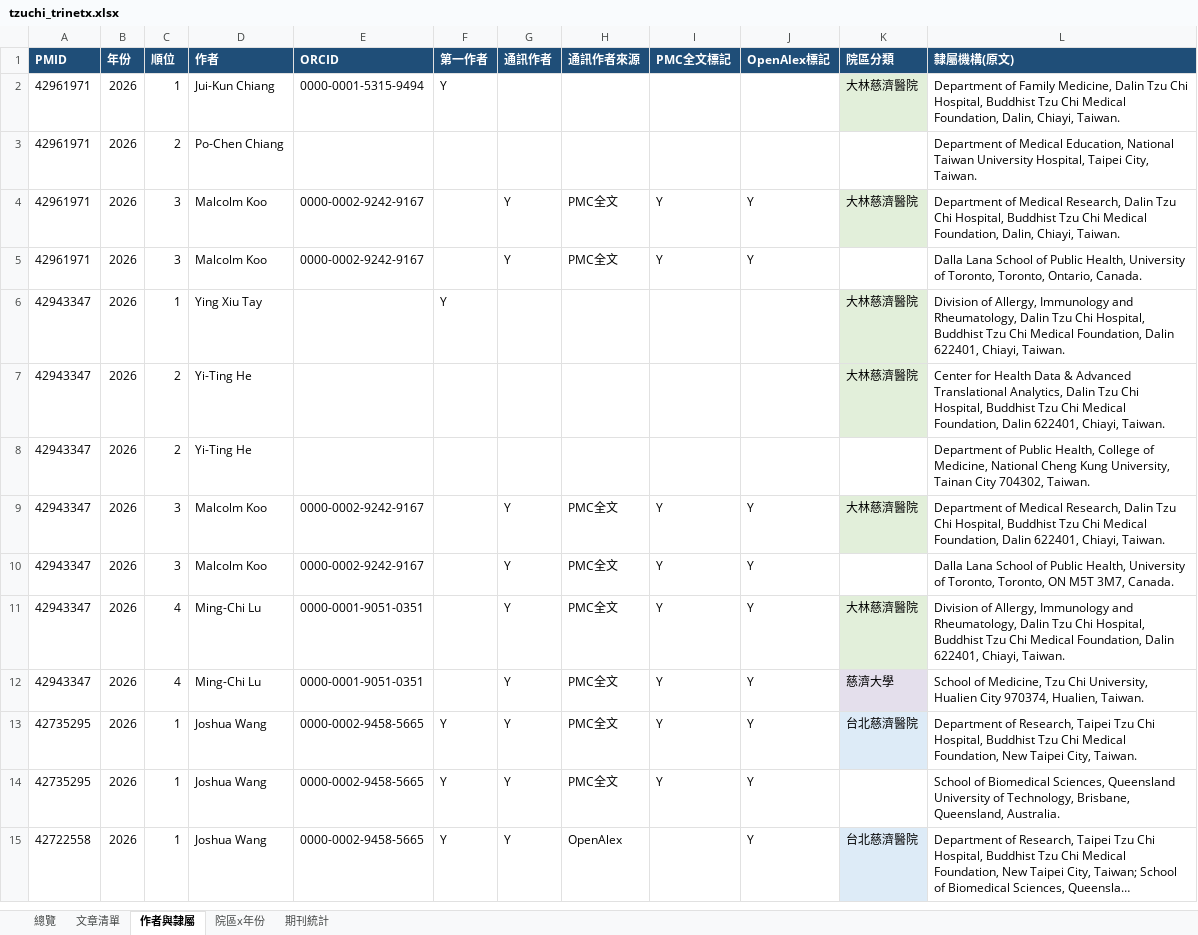
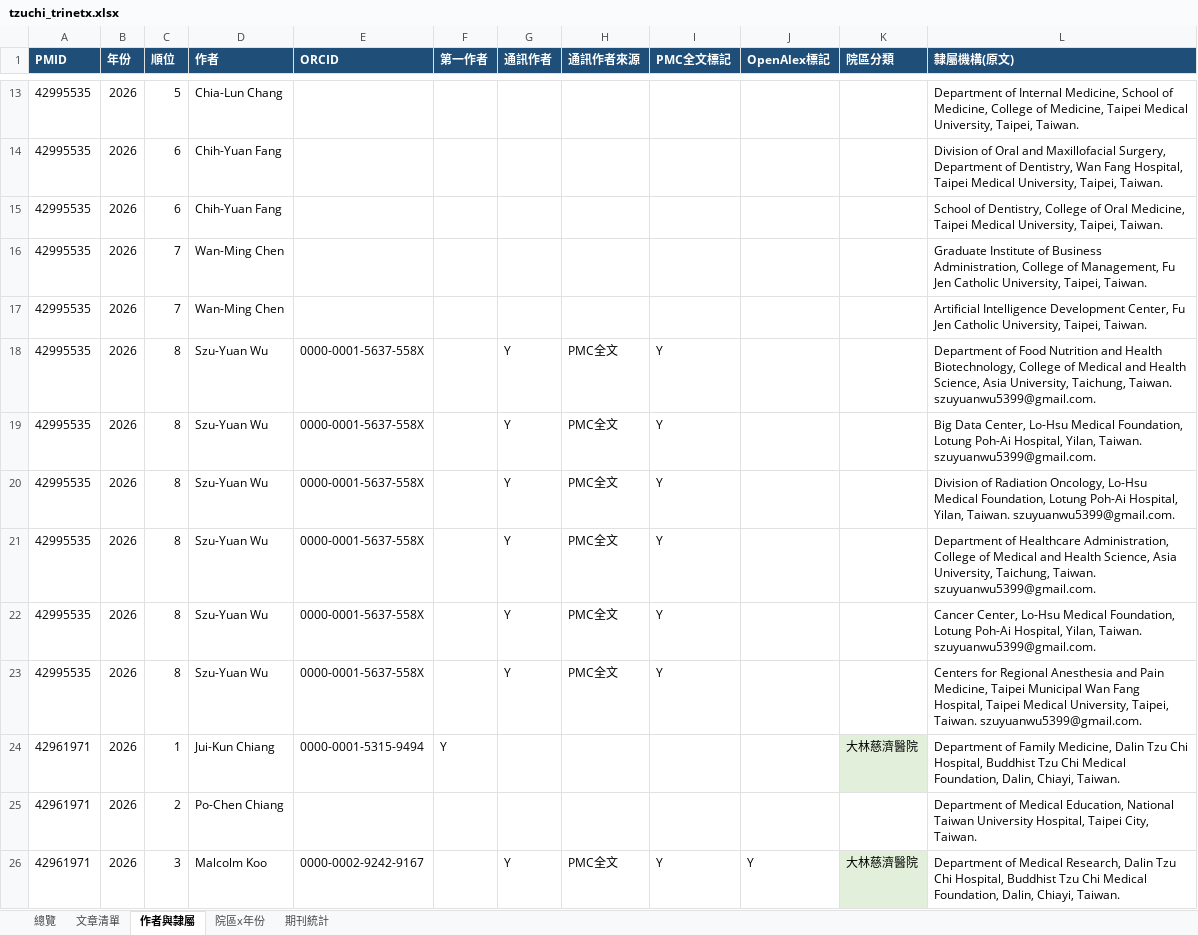
Before and after one commit to 96311123/-TriNetx-, an Excel workbook: docs/data/tzuchi_trinetx.xlsx, sheet 作者與隸屬, drawn as a sheet; only a part is shown, gaps mark what is left out; the shorter side is filled out with more unchanged rows; long unchanged cells end in …; values as stored, in another font and other column widths than the file's, no borders; the diff covers the shown part only; the diff names each change by its address in the sheet, - before the commit and + after, or states it on an @@ line.

```diff
--- a/docs/data/tzuchi_trinetx.xlsx (sheet 作者與隸屬)
+++ b/docs/data/tzuchi_trinetx.xlsx (sheet 作者與隸屬)
+row 13: 42995535 | 2026 | 5 | Chia-Lun Chang |  |  |  |  |  |  |  | Department of Internal Medicine, School of Medicine, College of Medicine, Taipei Medical University, Taipei, Taiwan.
+row 14: 42995535 | 2026 | 6 | Chih-Yuan Fang |  |  |  |  |  |  |  | Division of Oral and Maxillofacial Surgery, Department of Dentistry, Wan Fang Hospital, Taipei Medical University, Taipei, Taiwan.
+row 15: 42995535 | 2026 | 6 | Chih-Yuan Fang |  |  |  |  |  |  |  | School of Dentistry, College of Oral Medicine, Taipei Medical University, Taipei, Taiwan.
+row 16: 42995535 | 2026 | 7 | Wan-Ming Chen |  |  |  |  |  |  |  | Graduate Institute of Business Administration, College of Management, Fu Jen Catholic University, Taipei, Taiwan.
+row 17: 42995535 | 2026 | 7 | Wan-Ming Chen |  |  |  |  |  |  |  | Artificial Intelligence Development Center, Fu Jen Catholic University, Taipei, Taiwan.
+row 18: 42995535 | 2026 | 8 | Szu-Yuan Wu | 0000-0001-5637-558X |  | Y | PMC全文 | Y |  |  | Department of Food Nutrition and Health Biotechnology, College of Medical and Health Science, Asia University, Taichung, Taiwan. szuyuanwu5399@gmail.com.
+row 19: 42995535 | 2026 | 8 | Szu-Yuan Wu | 0000-0001-5637-558X |  | Y | PMC全文 | Y |  |  | Big Data Center, Lo-Hsu Medical Foundation, Lotung Poh-Ai Hospital, Yilan, Taiwan. szuyuanwu5399@gmail.com.
+row 20: 42995535 | 2026 | 8 | Szu-Yuan Wu | 0000-0001-5637-558X |  | Y | PMC全文 | Y |  |  | Division of Radiation Oncology, Lo-Hsu Medical Foundation, Lotung Poh-Ai Hospital, Yilan, Taiwan. szuyuanwu5399@gmail.com.
+row 21: 42995535 | 2026 | 8 | Szu-Yuan Wu | 0000-0001-5637-558X |  | Y | PMC全文 | Y |  |  | Department of Healthcare Administration, College of Medical and Health Science, Asia University, Taichung, Taiwan. szuyuanwu5399@gmail.com.
+row 22: 42995535 | 2026 | 8 | Szu-Yuan Wu | 0000-0001-5637-558X |  | Y | PMC全文 | Y |  |  | Cancer Center, Lo-Hsu Medical Foundation, Lotung Poh-Ai Hospital, Yilan, Taiwan. szuyuanwu5399@gmail.com.
+row 23: 42995535 | 2026 | 8 | Szu-Yuan Wu | 0000-0001-5637-558X |  | Y | PMC全文 | Y |  |  | Centers for Regional Anesthesia and Pain Medicine, Taipei Municipal Wan Fang Hospital, Taipei Medical University, Taipei, Taiwan. szuyuanwu5399@gmail.com.
```
Also changed, not shown: 11 added rows and 18 edited cells elsewhere in this sheet, sheet 文章清單, sheet 總覽, sheet 院區x年份, sheet 期刊統計, 5 other files.
